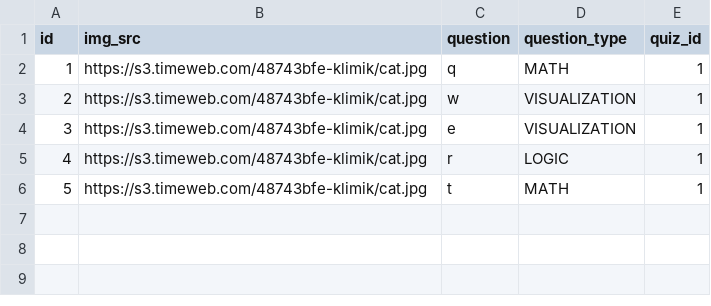
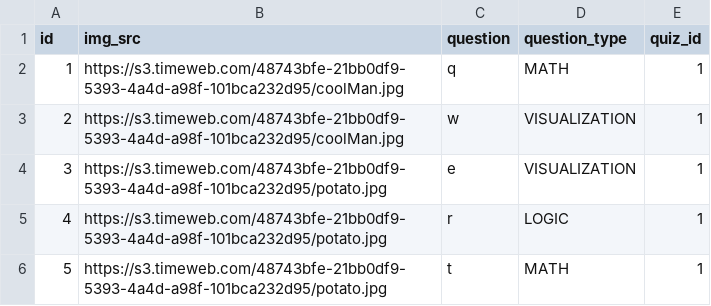
Before and after one commit to itgfrv/HRBackend, a CSV file: src/main/resources/db/changelog/data/question.csv, drawn as a sheet.

```diff
--- a/src/main/resources/db/changelog/data/question.csv
+++ b/src/main/resources/db/changelog/data/question.csv
@@ -1,6 +1,6 @@
 id,img_src,question,question_type,quiz_id
-1,https://s3.timeweb.com/48743bfe-klimik/cat.jpg,q,MATH,1
-2,https://s3.timeweb.com/48743bfe-klimik/cat.jpg,w,VISUALIZATION,1
-3,https://s3.timeweb.com/48743bfe-klimik/cat.jpg,e,VISUALIZATION,1
-4,https://s3.timeweb.com/48743bfe-klimik/cat.jpg,r,LOGIC,1
-5,https://s3.timeweb.com/48743bfe-klimik/cat.jpg,t,MATH,1
+1,https://s3.timeweb.com/48743bfe-21bb0df9-5393-4a4d-a98f-101bca232d95/coolMan.jpg,q,MATH,1
+2,https://s3.timeweb.com/48743bfe-21bb0df9-5393-4a4d-a98f-101bca232d95/coolMan.jpg,w,VISUALIZATION,1
+3,https://s3.timeweb.com/48743bfe-21bb0df9-5393-4a4d-a98f-101bca232d95/potato.jpg,e,VISUALIZATION,1
+4,https://s3.timeweb.com/48743bfe-21bb0df9-5393-4a4d-a98f-101bca232d95/potato.jpg,r,LOGIC,1
+5,https://s3.timeweb.com/48743bfe-21bb0df9-5393-4a4d-a98f-101bca232d95/potato.jpg,t,MATH,1
```
Also changed, not shown: src/main/resources/db/changelog/data/answer.csv, 21 other files.
